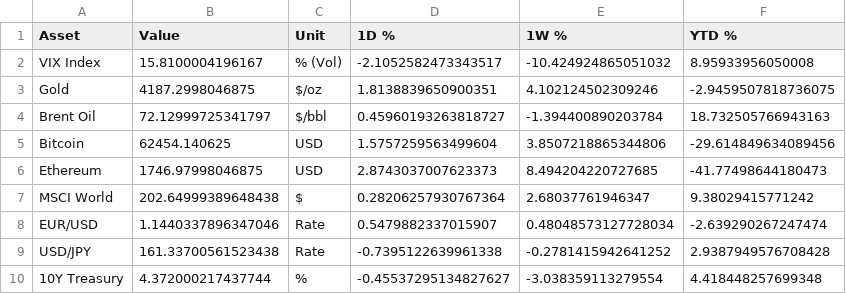
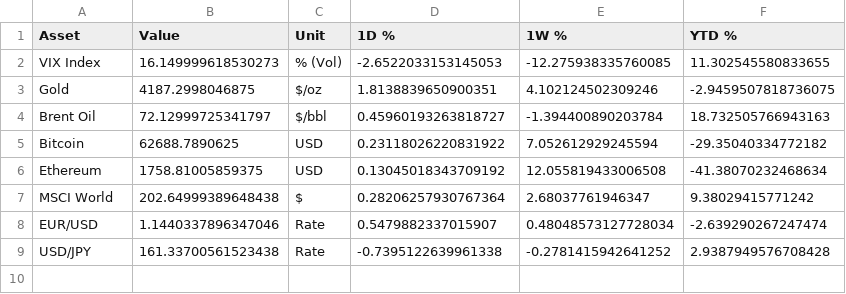
Before and after one commit to dalmeidauriay-ai/cross_market_dashboard, a CSV file: data/processed/cross_asset_snapshot.csv, drawn as a sheet.

```diff
--- a/data/processed/cross_asset_snapshot.csv
+++ b/data/processed/cross_asset_snapshot.csv
@@ -1,7 +1,7 @@
 Asset,Value,Unit,1D %,1W %,YTD %
-VIX Index,15.8100004196167,% (Vol),-2.1052582473343517,-10.424924865051032,8.95933956050008
+VIX Index,16.149999618530273,% (Vol),-2.6522033153145053,-12.275938335760085,11.302545580833655
 Gold,4187.2998046875,$/oz,1.8138839650900351,4.102124502309246,-2.9459507818736075
 Brent Oil,72.12999725341797,$/bbl,0.45960193263818727,-1.394400890203784,18.732505766943163
-Bitcoin,62454.140625,USD,1.5757259563499604,3.8507218865344806,-29.614849634089456
-Ethereum,1746.97998046875,USD,2.8743037007623373,8.494204220727685,-41.77498644180473
+Bitcoin,62688.7890625,USD,0.23118026220831922,7.052612929245594,-29.35040334772182
+Ethereum,1758.81005859375,USD,0.13045018343709192,12.055819433006508,-41.38070232468634
 MSCI World,202.64999389648438,$,0.28206257930767364,2.68037761946347,9.38029415771242
@@ -9,2 +9 @@ EUR/USD,1.1440337896347046,Rate,0.5479882337015907,0.48048573127728034,-2.639290
 USD/JPY,161.33700561523438,Rate,-0.7395122639961338,-0.2781415942641252,2.9387949576708428
-10Y Treasury,4.372000217437744,%,-0.45537295134827627,-3.038359113279554,4.418448257699348
```
Also changed, not shown: data/processed/futures_curves/curve_heating_oil.csv, data/processed/hist_metals.csv, 10 other files.
